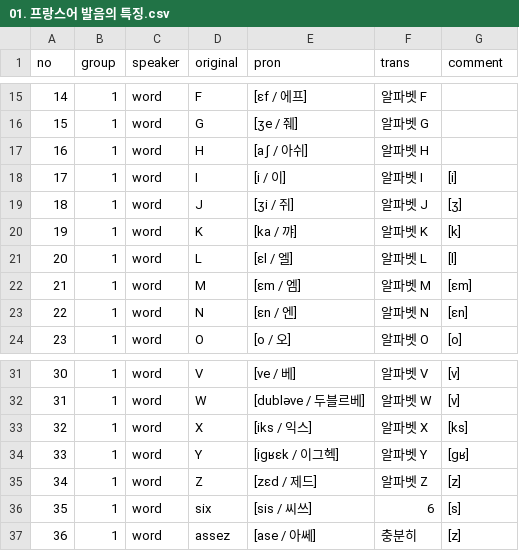
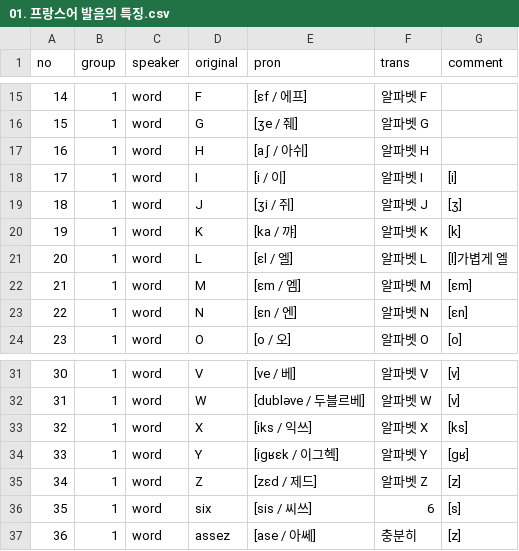
Before and after one commit to moonIsMyFriend/lang.github.io, a CSV file: fr/kn/pron/01. 프랑스어 발음의 특징.csv, drawn as a sheet; only a part is shown, gaps mark what is left out; the diff covers the shown part only.

```diff
--- a/fr/kn/pron/01. 프랑스어 발음의 특징.csv
+++ b/fr/kn/pron/01. 프랑스어 발음의 특징.csv
@@ -20,3 +20,3 @@ no,group,speaker,original,pron,trans,comment
 19,1,word,K,[ka / 꺄],알파벳 K,[k]
-20,1,word,L,[ɛl / 엘],알파벳 L,[l]
+20,1,word,L,[ɛl / 엘],알파벳 L,[l]가볍게 엘
 21,1,word,M,[ɛm / 엠],알파벳 M,[ɛm]
@@ -32,3 +32,3 @@ no,group,speaker,original,pron,trans,comment
 31,1,word,W,[dubləve / 두블르베],알파벳 W,[v]
-32,1,word,X,[iks / 익스],알파벳 X,[ks]
+32,1,word,X,[iks / 익쓰],알파벳 X,[ks]
 33,1,word,Y,[iɡʁɛk / 이그헥],알파벳 Y,[ɡʁ]
```
Also changed, not shown: 18 edited cells elsewhere in this file, 10 other files.
